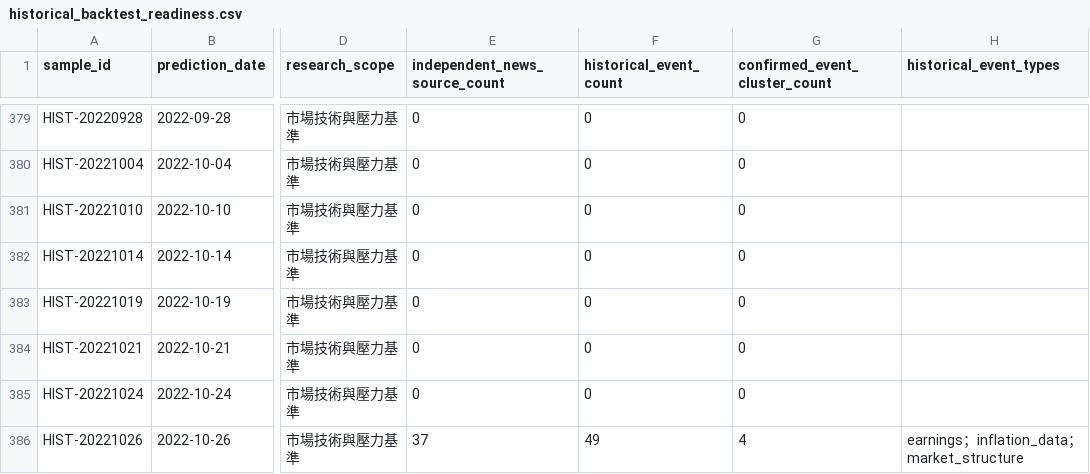
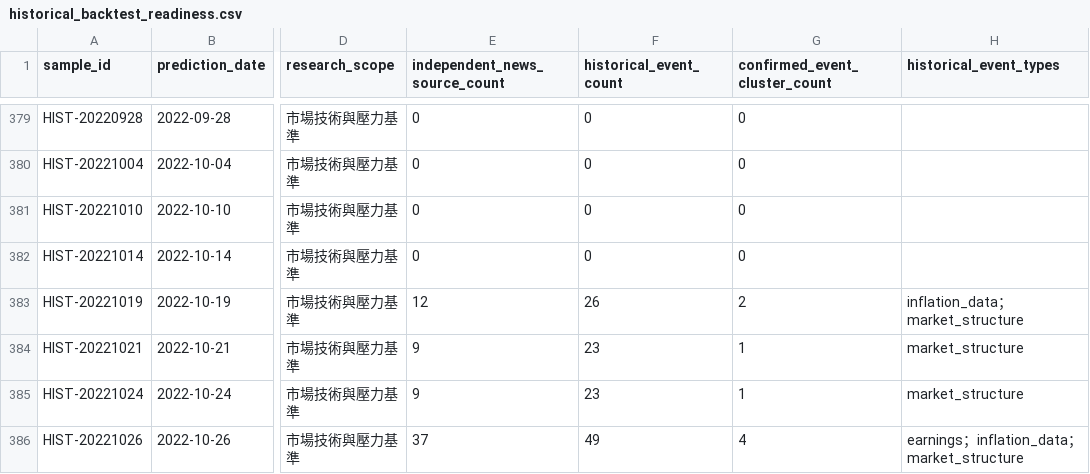
Before and after one commit to eric07079207-star/tech-market-monitor, a CSV file: data/觀察版資料/09_金融知識圖譜/historical_backtest_readiness.csv, drawn as a sheet; only a part is shown, gaps mark what is left out; the diff covers the shown part only; the diff names each change by its address in the sheet, - before the commit and + after, or states it on an @@ line.

```diff
--- a/data/觀察版資料/09_金融知識圖譜/historical_backtest_readiness.csv
+++ b/data/觀察版資料/09_金融知識圖譜/historical_backtest_readiness.csv
-E383 (independent_news_source_count): 0
+E383 (independent_news_source_count): 12
-F383 (historical_event_count): 0
+F383 (historical_event_count): 26
-G383 (confirmed_event_cluster_count): 0
+G383 (confirmed_event_cluster_count): 2
-H383 (historical_event_types): (empty)
+H383 (historical_event_types): inflation_data；market_structure
-E384:E385 (independent_news_source_count): 0
+E384:E385 (independent_news_source_count): 9
-F384:F385 (historical_event_count): 0
+F384:F385 (historical_event_count): 23
-G384:G385 (confirmed_event_cluster_count): 0
+G384:G385 (confirmed_event_cluster_count): 1
-H384:H385 (historical_event_types): (empty)
+H384:H385 (historical_event_types): market_structure
```
Also changed, not shown: 39 edited cells elsewhere in this file, data/觀察版資料/00_資料說明/資料清單.csv, data/觀察版資料/07_預測驗證/historical_kg_backtest.csv, 15 other files.
